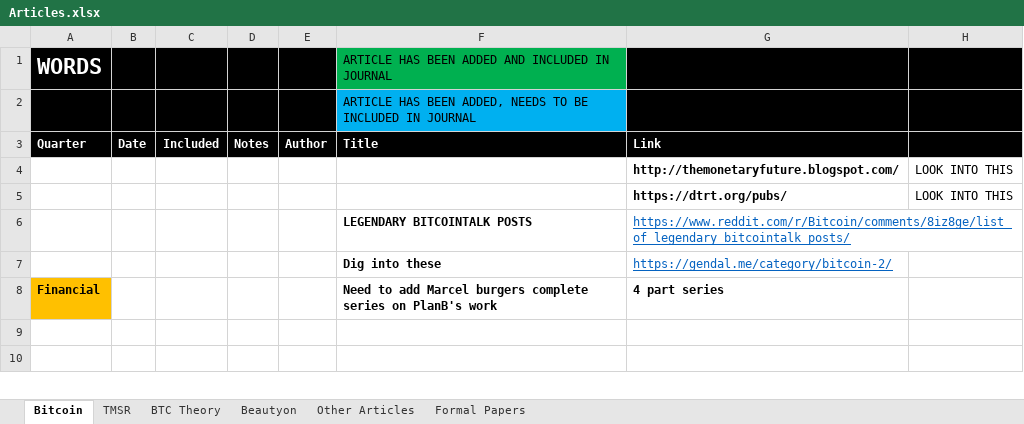
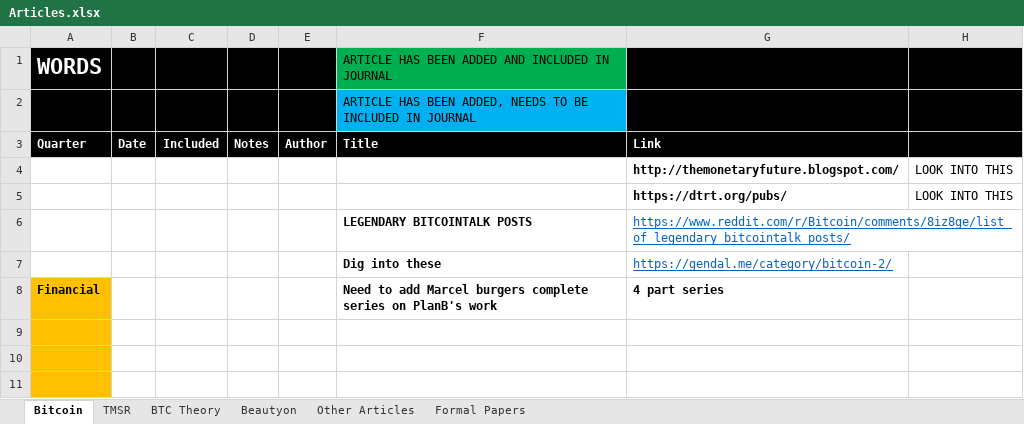
Before and after one commit to bitcoinwords/bitcoinwords.github.io, an Excel workbook: assets/queue/Articles.xlsx, sheet Bitcoin, drawn as a sheet; only a part is shown; values as stored, in another font and other column widths than the file's, no borders; charts and pictures and conditional formats not drawn; rows hold the shown columns only; the diff covers the shown part only; the diff names each change by its address in the sheet, - before the commit and + after, or states it on an @@ line.

```diff
--- a/assets/queue/Articles.xlsx (sheet Bitcoin)
+++ b/assets/queue/Articles.xlsx (sheet Bitcoin)
-A9:A10 fill: none
+A9:A10 fill: #FFC000
+row 11: (empty)
```
Also changed, not shown: 3 added rows and 4 edited cells elsewhere in this sheet, charts or pictures, 3 other files.
